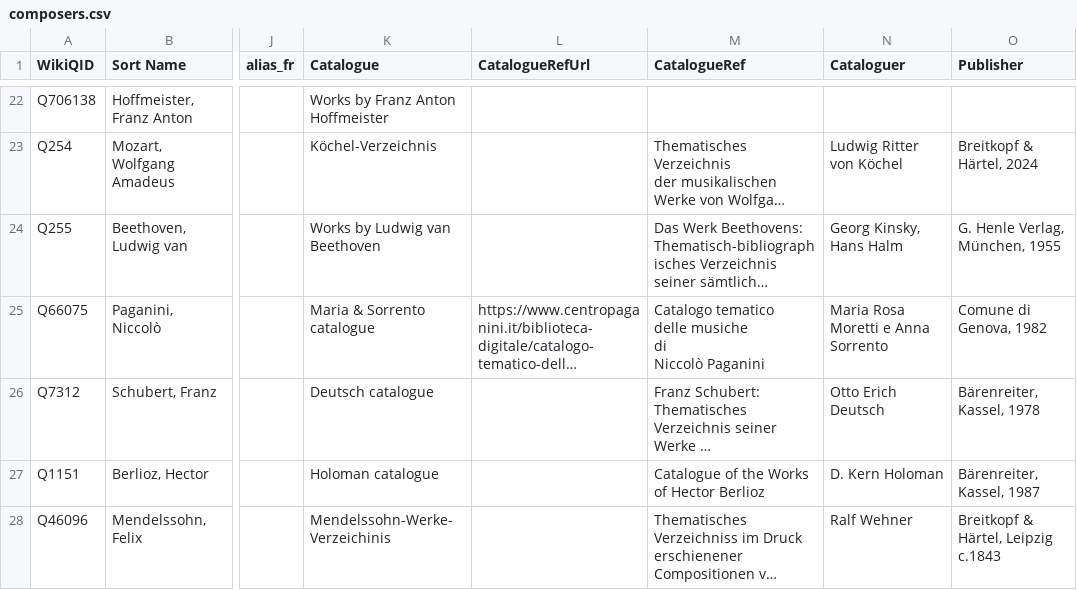
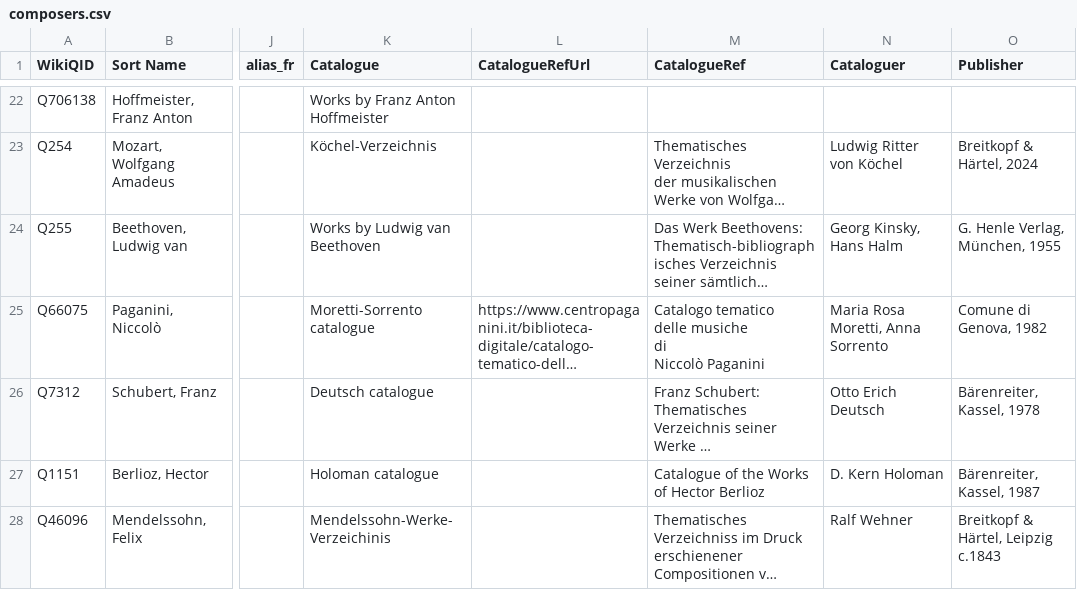
Before and after one commit to KenParker-CN/Konzert-database, a CSV file: data/meta/composers.csv, drawn as a sheet; only a part is shown, gaps mark what is left out; long unchanged cells end in …; the diff names each change by its address in the sheet, - before the commit and + after, or states it on an @@ line.

Commit message:
update KV-1, KV's worklist and composer list

```diff
--- a/data/meta/composers.csv
+++ b/data/meta/composers.csv
-K25 (Catalogue): Maria & Sorrento catalogue
+K25 (Catalogue): Moretti-Sorrento catalogue
-N25 (Cataloguer): Maria Rosa Moretti e Anna Sorrento
+N25 (Cataloguer): Maria Rosa Moretti, Anna Sorrento
```
Also changed, not shown: 2 other files.
